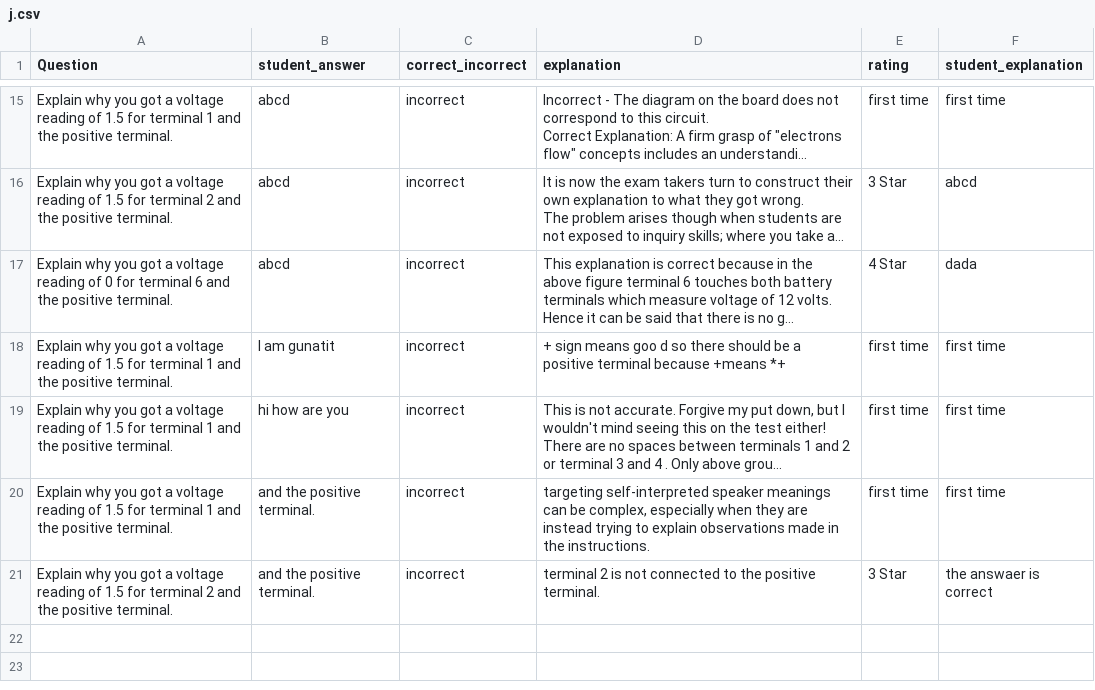
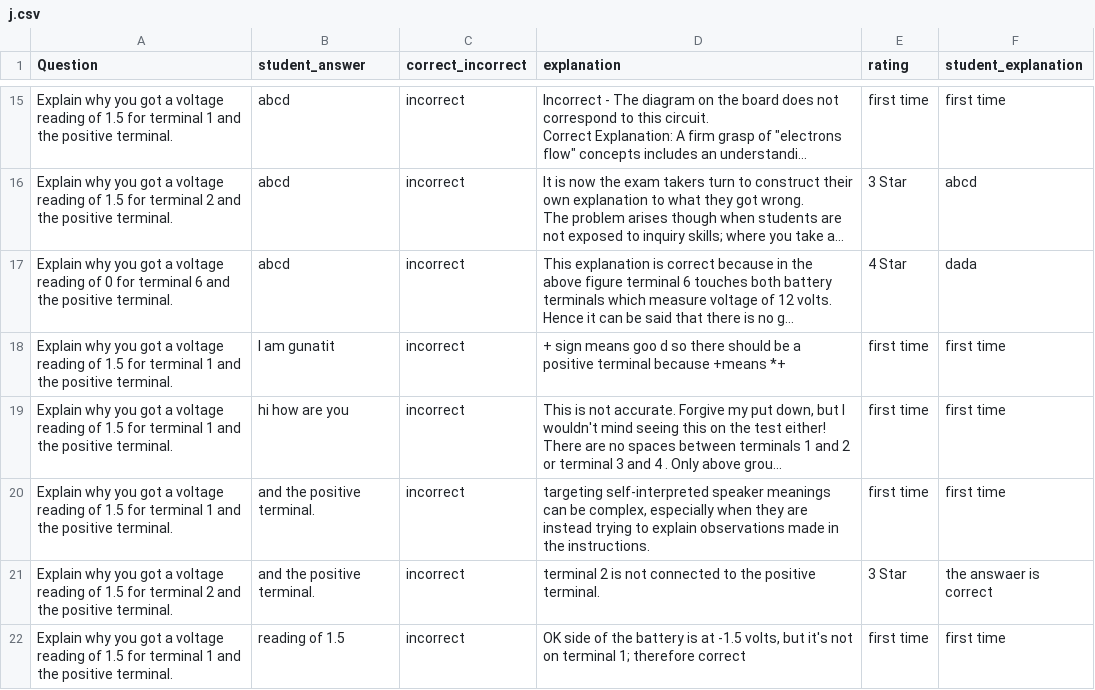
Before and after one commit to NikulGoyani369/Master_Thesis, a CSV file: j.csv, drawn as a sheet; only a part is shown, gaps mark what is left out; long unchanged cells end in ….

```diff
--- a/j.csv
+++ b/j.csv
@@ -24 +24,2 @@ Explain why you got a voltage reading of 1.5 for terminal 1 and the positive ter
 Explain why you got a voltage reading of 1.5 for terminal 2 and the positive terminal.,and the positive terminal.,incorrect, terminal 2 is not connected to the positive terminal.,3 Star,the answaer is correct
+Explain why you got a voltage reading of 1.5 for terminal 1 and the positive terminal., reading of 1.5 ,incorrect," OK side of the battery is at -1.5 volts, but it's not on terminal 1; therefore correct",first time,first time
```
Also changed, not shown: 1 other file.
